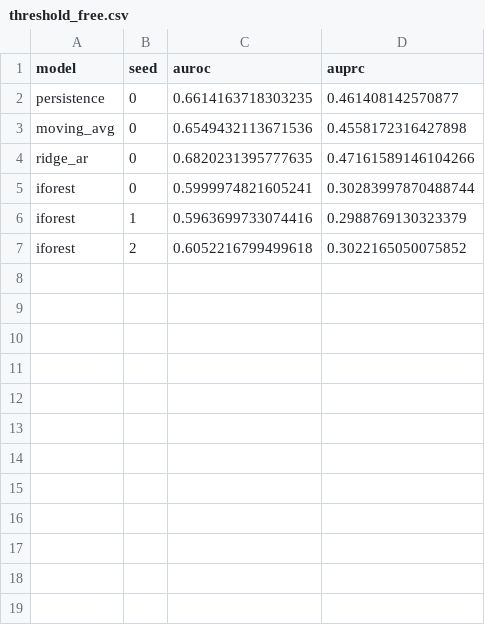
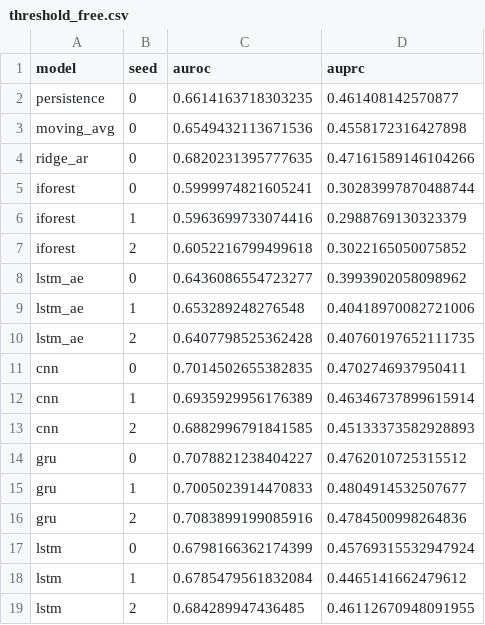
Before and after one commit to adityaayushman/Spacecraft-Anomaly, a CSV file: results/threshold_free.csv, drawn as a sheet.

```diff
--- a/results/threshold_free.csv
+++ b/results/threshold_free.csv
@@ -7 +7,13 @@ iforest,1,0.5963699733074416,0.2988769130323379
 iforest,2,0.6052216799499618,0.3022165050075852
+lstm_ae,0,0.6436086554723277,0.3993902058098962
+lstm_ae,1,0.653289248276548,0.40418970082721006
+lstm_ae,2,0.6407798525362428,0.40760197652111735
+cnn,0,0.7014502655382835,0.4702746937950411
+cnn,1,0.6935929956176389,0.46346737899615914
+cnn,2,0.6882996791841585,0.45133373582928893
+gru,0,0.7078821238404227,0.4762010725315512
+gru,1,0.7005023914470833,0.4804914532507677
+gru,2,0.7083899199085916,0.4784500998264836
+lstm,0,0.6798166362174399,0.45769315532947924
+lstm,1,0.6785479561832084,0.4465141662479612
+lstm,2,0.684289947436485,0.46112670948091955
```
Also changed, not shown: results/main_results.csv, results/threshold_ablation.csv, 8 other files.
